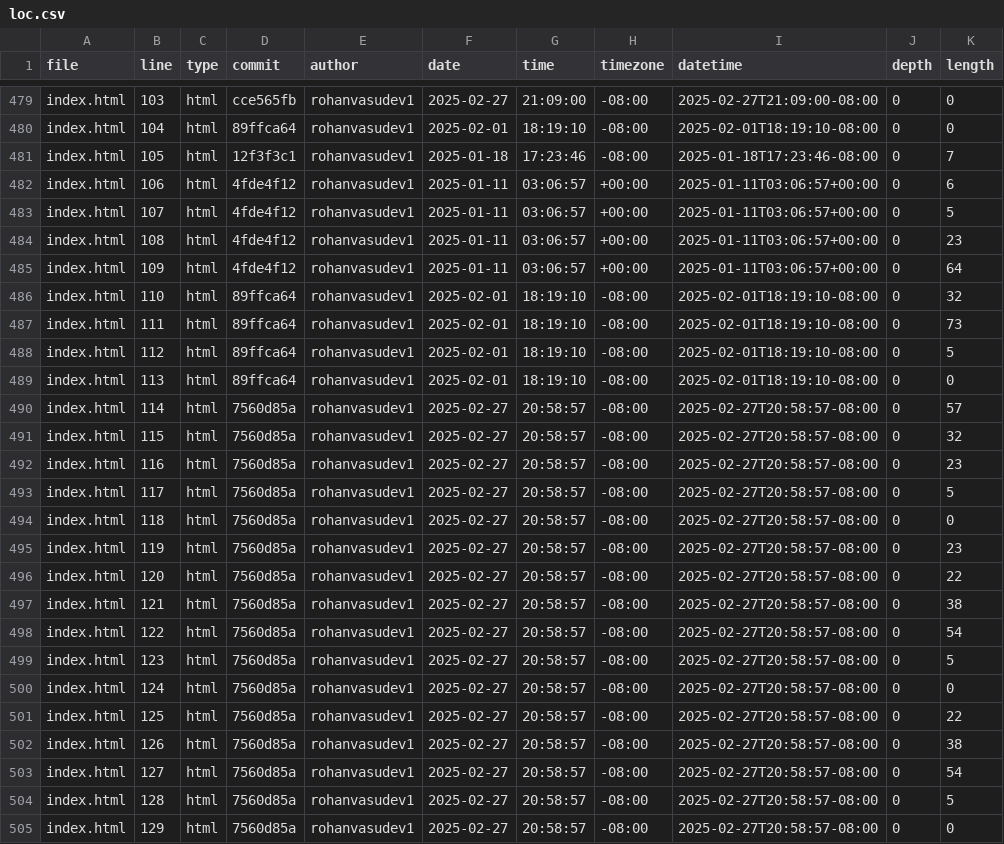
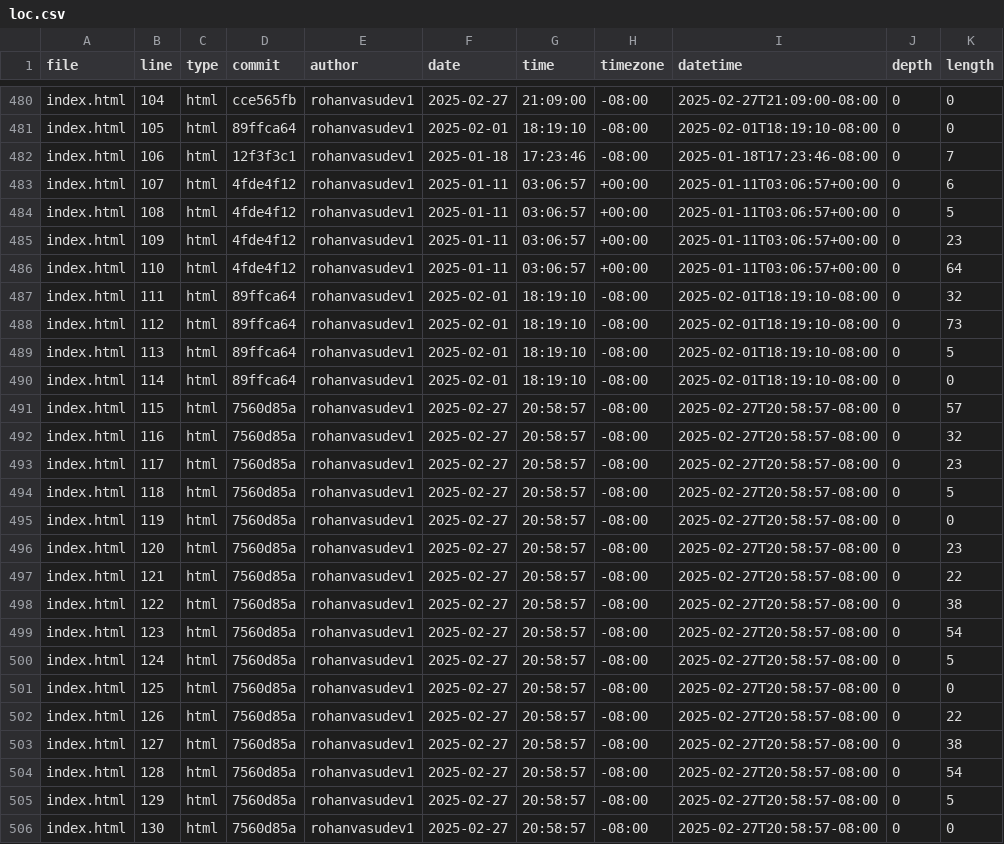
Before and after one commit to Rohanvasudev1/portfolio, a CSV file: meta/loc.csv, drawn as a sheet; only a part is shown, gaps mark what is left out; addresses are those after the commit; the diff covers the shown part only; the diff names each change by its address in the sheet, - before the commit and + after, or states it on an @@ line.

```diff
--- a/meta/loc.csv
+++ b/meta/loc.csv
-B480 (line): 103
+B480 (line): 104
-B481 (line): 104
+B481 (line): 105
-B482 (line): 105
+B482 (line): 106
-B483 (line): 106
+B483 (line): 107
-B484 (line): 107
+B484 (line): 108
-B485 (line): 108
+B485 (line): 109
-B486 (line): 109
+B486 (line): 110
-B487 (line): 110
+B487 (line): 111
-B488 (line): 111
+B488 (line): 112
-B489 (line): 112
+B489 (line): 113
-B490 (line): 113
+B490 (line): 114
-B491 (line): 114
+B491 (line): 115
-B492 (line): 115
+B492 (line): 116
-B493 (line): 116
+B493 (line): 117
-B494 (line): 117
+B494 (line): 118
-B495 (line): 118
+B495 (line): 119
-B496 (line): 119
+B496 (line): 120
-B497 (line): 120
+B497 (line): 121
-B498 (line): 121
+B498 (line): 122
-B499 (line): 122
+B499 (line): 123
-B500 (line): 123
+B500 (line): 124
-B501 (line): 124
+B501 (line): 125
-B502 (line): 125
+B502 (line): 126
-B503 (line): 126
+B503 (line): 127
-B504 (line): 127
+B504 (line): 128
-B505 (line): 128
+B505 (line): 129
-B506 (line): 129
+B506 (line): 130
```
Also changed, not shown: 2 added rows, 1 removed row and 45 edited cells elsewhere in this file.
